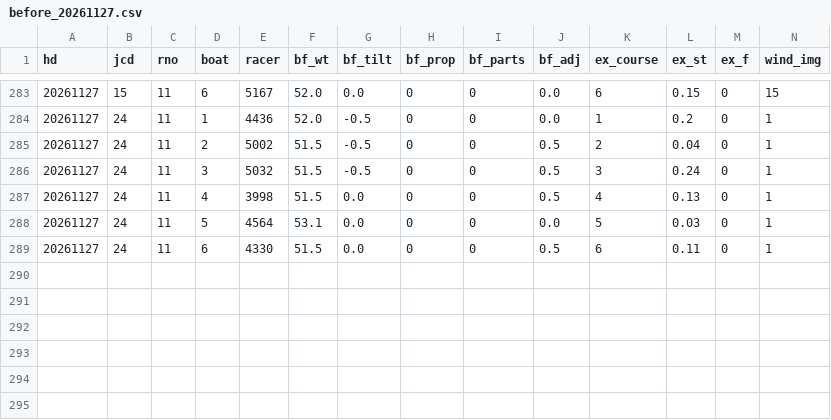
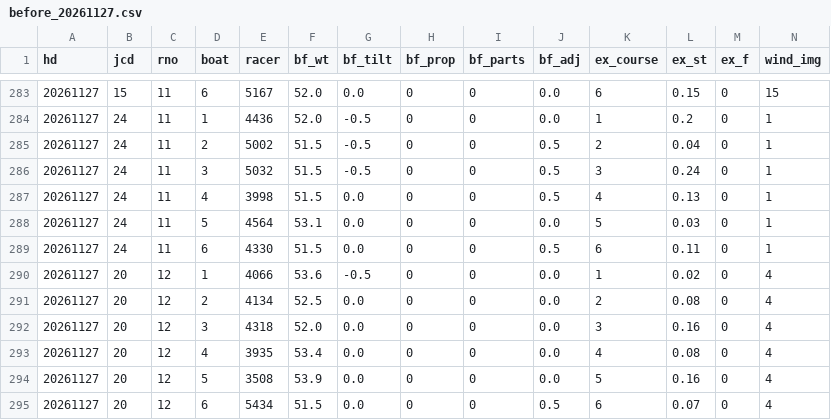
Before and after one commit to pocha2525/boatrace-ai, a CSV file: logs/before_20261127.csv, drawn as a sheet; only a part is shown, gaps mark what is left out; rows hold the shown columns only; the diff names each change by its address in the sheet, - before the commit and + after, or states it on an @@ line.

```diff
--- a/logs/before_20261127.csv
+++ b/logs/before_20261127.csv
+row 290: 20261127 | 20 | 12 | 1 | 4066 | 53.6 | -0.5 | 0 | 0 | 0.0 | 1 | 0.02 | 0 | 4
+row 291: 20261127 | 20 | 12 | 2 | 4134 | 52.5 | 0.0 | 0 | 0 | 0.0 | 2 | 0.08 | 0 | 4
+row 292: 20261127 | 20 | 12 | 3 | 4318 | 52.0 | 0.0 | 0 | 0 | 0.0 | 3 | 0.16 | 0 | 4
+row 293: 20261127 | 20 | 12 | 4 | 3935 | 53.4 | 0.0 | 0 | 0 | 0.0 | 4 | 0.08 | 0 | 4
+row 294: 20261127 | 20 | 12 | 5 | 3508 | 53.9 | 0.0 | 0 | 0 | 0.0 | 5 | 0.16 | 0 | 4
+row 295: 20261127 | 20 | 12 | 6 | 5434 | 51.5 | 0.0 | 0 | 0 | 0.5 | 6 | 0.07 | 0 | 4
```
Also changed, not shown: logs/entries_20261127.csv, logs/notify_20261127.csv, 4 other files.
